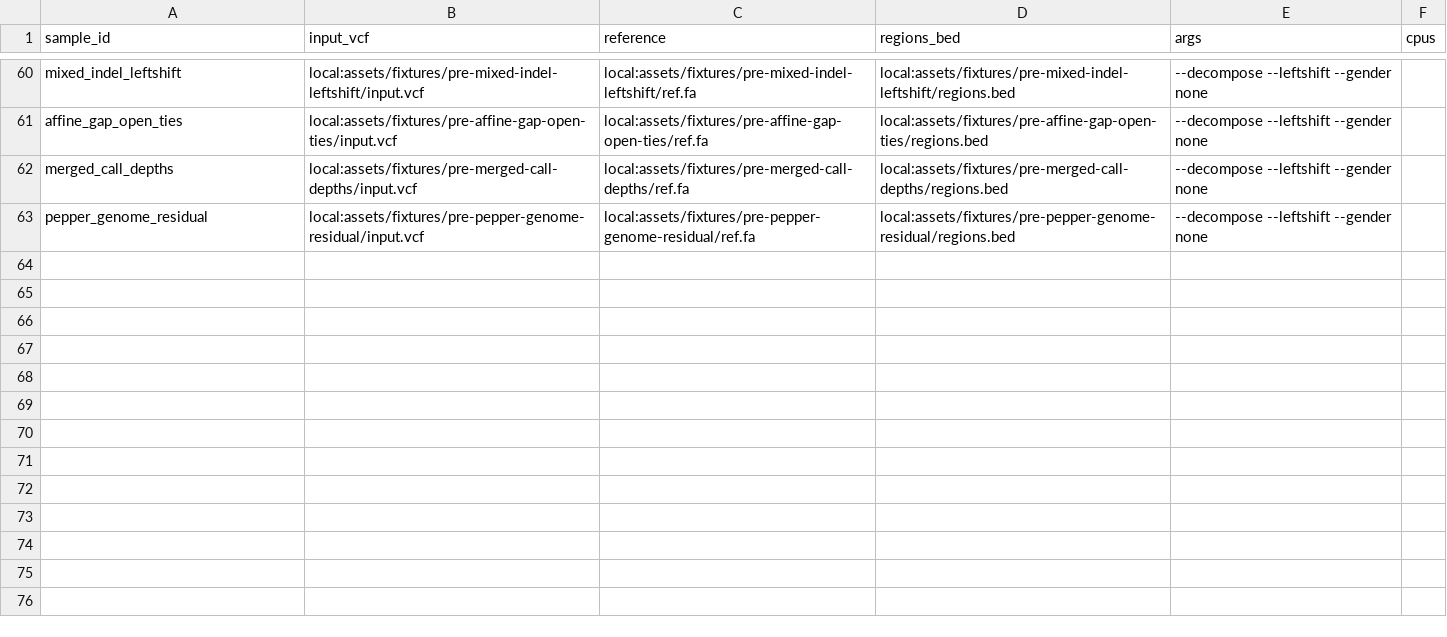
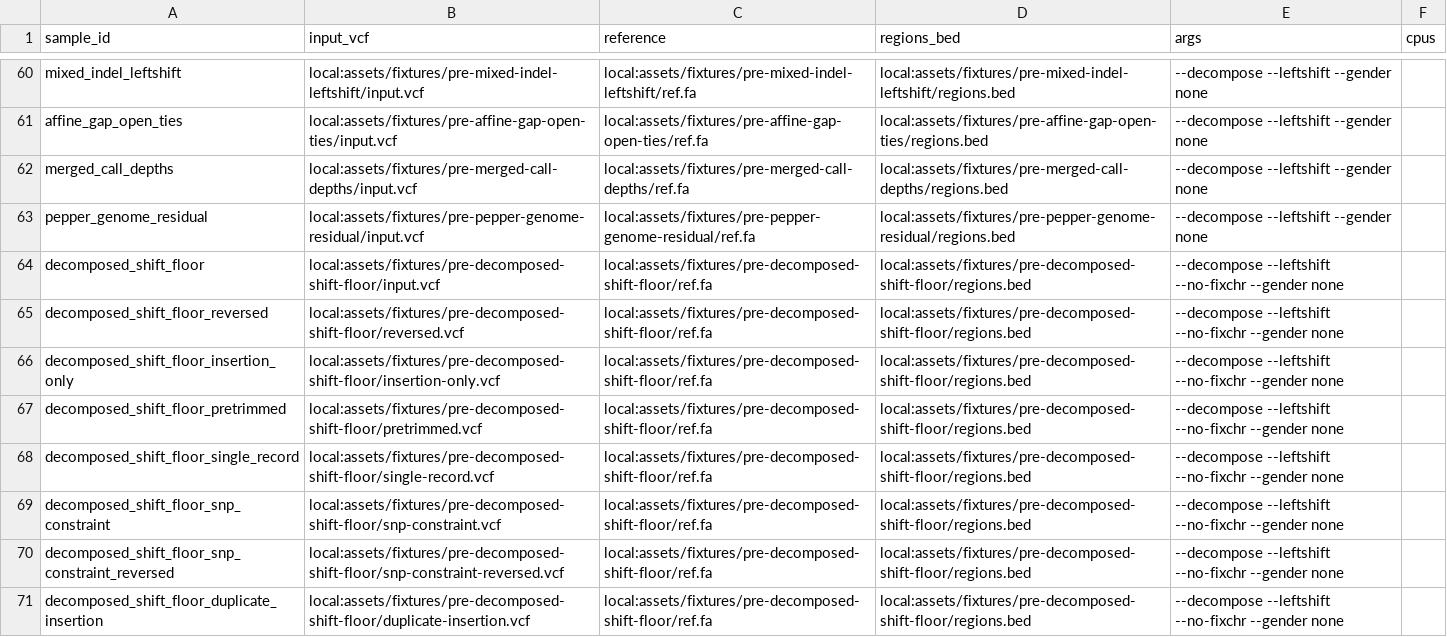
Before and after one commit to adamrtalbot/hap-rs, a CSV file: verification/assets/samplesheet.prepy.csv, drawn as a sheet; only a part is shown, gaps mark what is left out.

Commit message:
fix: derive insertion shift bounds from decomposed calls

```diff
--- a/verification/assets/samplesheet.prepy.csv
+++ b/verification/assets/samplesheet.prepy.csv
@@ -63 +63,9 @@ merged_call_depths,local:assets/fixtures/pre-merged-call-depths/input.vcf,local:
 pepper_genome_residual,local:assets/fixtures/pre-pepper-genome-residual/input.vcf,local:assets/fixtures/pre-pepper-genome-residual/ref.fa,local:assets/fixtures/pre-pepper-genome-residual/regions.bed,--decompose --leftshift --gender none,
+decomposed_shift_floor,local:assets/fixtures/pre-decomposed-shift-floor/input.vcf,local:assets/fixtures/pre-decomposed-shift-floor/ref.fa,local:assets/fixtures/pre-decomposed-shift-floor/regions.bed,--decompose --leftshift --no-fixchr --gender none,
+decomposed_shift_floor_reversed,local:assets/fixtures/pre-decomposed-shift-floor/reversed.vcf,local:assets/fixtures/pre-decomposed-shift-floor/ref.fa,local:assets/fixtures/pre-decomposed-shift-floor/regions.bed,--decompose --leftshift --no-fixchr --gender none,
+decomposed_shift_floor_insertion_only,local:assets/fixtures/pre-decomposed-shift-floor/insertion-only.vcf,local:assets/fixtures/pre-decomposed-shift-floor/ref.fa,local:assets/fixtures/pre-decomposed-shift-floor/regions.bed,--decompose --leftshift --no-fixchr --gender none,
+decomposed_shift_floor_pretrimmed,local:assets/fixtures/pre-decomposed-shift-floor/pretrimmed.vcf,local:assets/fixtures/pre-decomposed-shift-floor/ref.fa,local:assets/fixtures/pre-decomposed-shift-floor/regions.bed,--decompose --leftshift --no-fixchr --gender none,
+decomposed_shift_floor_single_record,local:assets/fixtures/pre-decomposed-shift-floor/single-record.vcf,local:assets/fixtures/pre-decomposed-shift-floor/ref.fa,local:assets/fixtures/pre-decomposed-shift-floor/regions.bed,--decompose --leftshift --no-fixchr --gender none,
+decomposed_shift_floor_snp_constraint,local:assets/fixtures/pre-decomposed-shift-floor/snp-constraint.vcf,local:assets/fixtures/pre-decomposed-shift-floor/ref.fa,local:assets/fixtures/pre-decomposed-shift-floor/regions.bed,--decompose --leftshift --no-fixchr --gender none,
+decomposed_shift_floor_snp_constraint_reversed,local:assets/fixtures/pre-decomposed-shift-floor/snp-constraint-reversed.vcf,local:assets/fixtures/pre-decomposed-shift-floor/ref.fa,local:assets/fixtures/pre-decomposed-shift-floor/regions.bed,--decompose --leftshift --no-fixchr --gender none,
+decomposed_shift_floor_duplicate_insertion,local:assets/fixtures/pre-decomposed-shift-floor/duplicate-insertion.vcf,local:assets/fixtures/pre-decomposed-shift-floor/ref.fa,local:assets/fixtures/pre-decomposed-shift-floor/regions.bed,--decompose --leftshift --no-fixchr --gender none,
```
Also changed, not shown: 19 other files.
